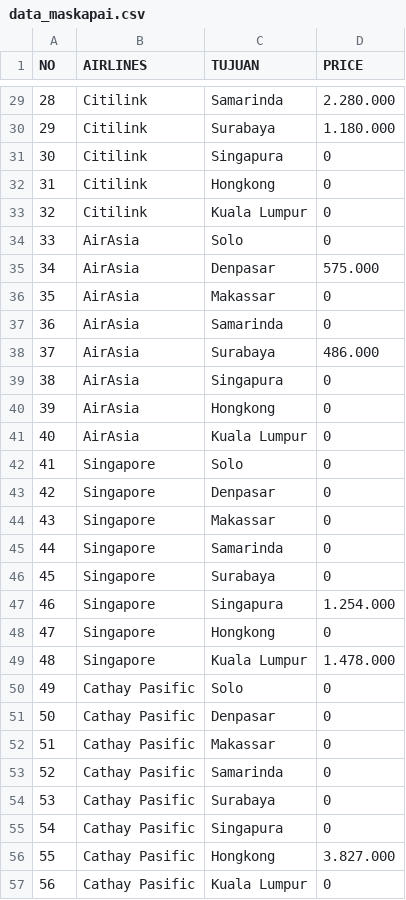
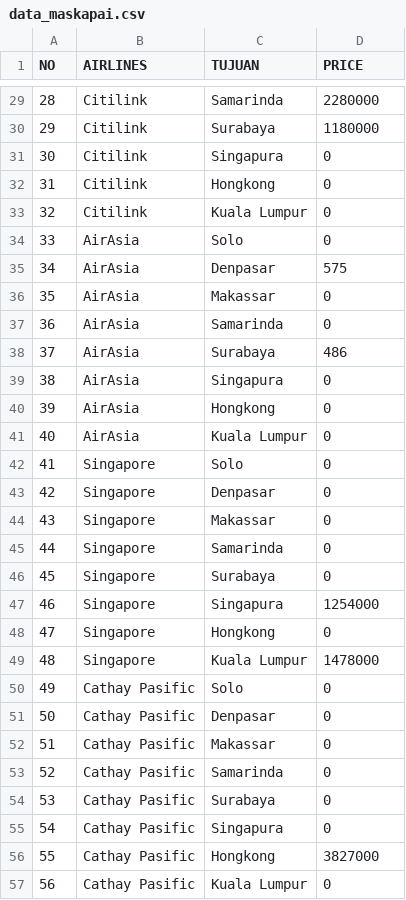
Before and after one commit to michaelrk02/bandara, a CSV file: data_maskapai.csv, drawn as a sheet; only a part is shown, gaps mark what is left out; the diff covers the shown part only.

```diff
--- a/data_maskapai.csv
+++ b/data_maskapai.csv
@@ -29,2 +29,2 @@ NO,	AIRLINES,	TUJUAN,	PRICE
-28,	Citilink,	Samarinda,	2.280.000
-29,	Citilink,	Surabaya,	1.180.000
+28,Citilink,Samarinda,2280000
+29,Citilink,Surabaya,1180000
@@ -35 +35 @@ NO,	AIRLINES,	TUJUAN,	PRICE
-34,	AirAsia,	Denpasar,	575.000
+34,AirAsia,Denpasar,575
@@ -38 +38 @@ NO,	AIRLINES,	TUJUAN,	PRICE
-37,	AirAsia,	Surabaya,	486.000
+37,AirAsia,Surabaya,486
@@ -47 +47 @@ NO,	AIRLINES,	TUJUAN,	PRICE
-46,	Singapore,	Singapura,	1.254.000
+46,Singapore,Singapura,1254000
@@ -49 +49 @@ NO,	AIRLINES,	TUJUAN,	PRICE
-48,	Singapore,	Kuala Lumpur,	1.478.000
+48,Singapore,Kuala Lumpur,1478000
@@ -56 +56 @@ NO,	AIRLINES,	TUJUAN,	PRICE
-55, Cathay Pasific, Hongkong,   3.827.000
+55,Cathay Pasific,Hongkong,3827000
```
Also changed, not shown: 23 edited cells elsewhere in this file.
